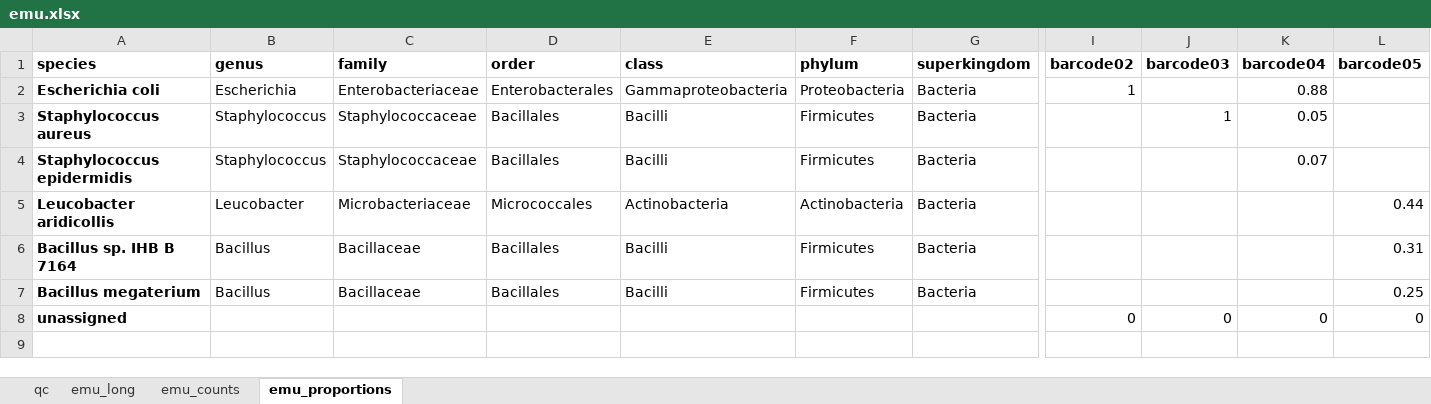
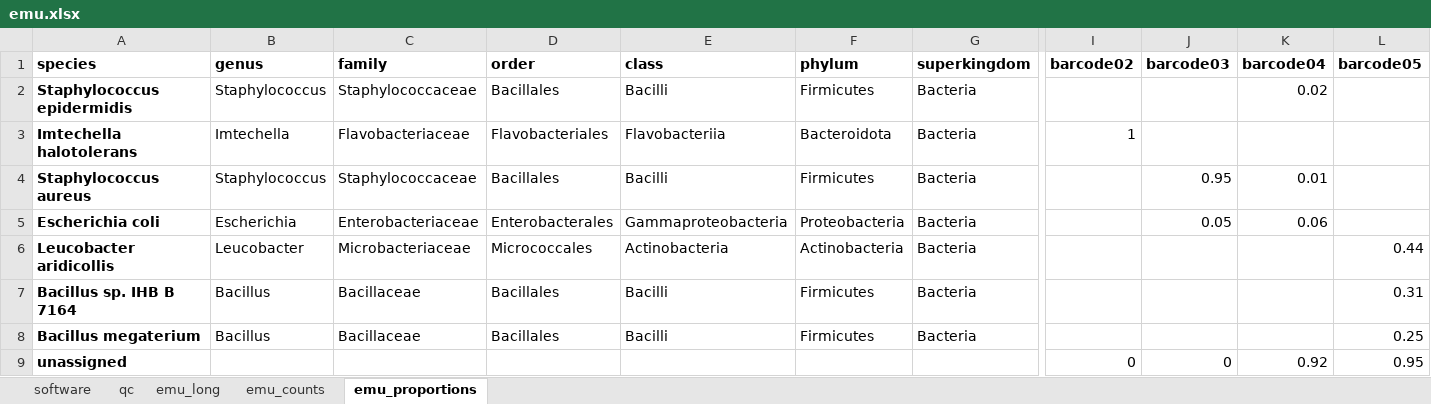
Before and after one commit to clinical-genomics-uppsala/Geneious_metabarcoding, an Excel workbook: data/emu.xlsx, sheet emu_proportions, drawn as a sheet; only a part is shown, gaps mark what is left out; values as stored, in another font and other column widths than the file's, no borders; conditional formats not drawn; removed rows and columns are numbered as before the commit, all else as after; rows hold the shown columns only; the diff names each change by its address in the sheet, - before the commit and + after, or states it on an @@ line.

```diff
--- a/data/emu.xlsx (sheet emu_proportions)
+++ b/data/emu.xlsx (sheet emu_proportions)
+sheet tab: software
-row 2: Escherichia coli | Escherichia | Enterobacteriaceae | Enterobacterales | Gammaproteobacteria | Proteobacteria | Bacteria | 1 |  | 0.88
-row 3: Staphylococcus aureus | Staphylococcus | Staphylococcaceae | Bacillales | Bacilli | Firmicutes | Bacteria |  | 1 | 0.05
-K2 (barcode04): 0.07
+K2 (barcode04): 0.02
+row 3: Imtechella halotolerans | Imtechella | Flavobacteriaceae | Flavobacteriales | Flavobacteriia | Bacteroidota | Bacteria | 1
+row 4: Staphylococcus aureus | Staphylococcus | Staphylococcaceae | Bacillales | Bacilli | Firmicutes | Bacteria |  | 0.95 | 0.01
+row 5: Escherichia coli | Escherichia | Enterobacteriaceae | Enterobacterales | Gammaproteobacteria | Proteobacteria | Bacteria |  | 0.05 | 0.06
-K9 (barcode04): 0
+K9 (barcode04): 0.92
-L9 (barcode05): 0
+L9 (barcode05): 0.95
```
Also changed, not shown: sheet emu_long, sheet emu_counts, sheet qc, 10 other files.
